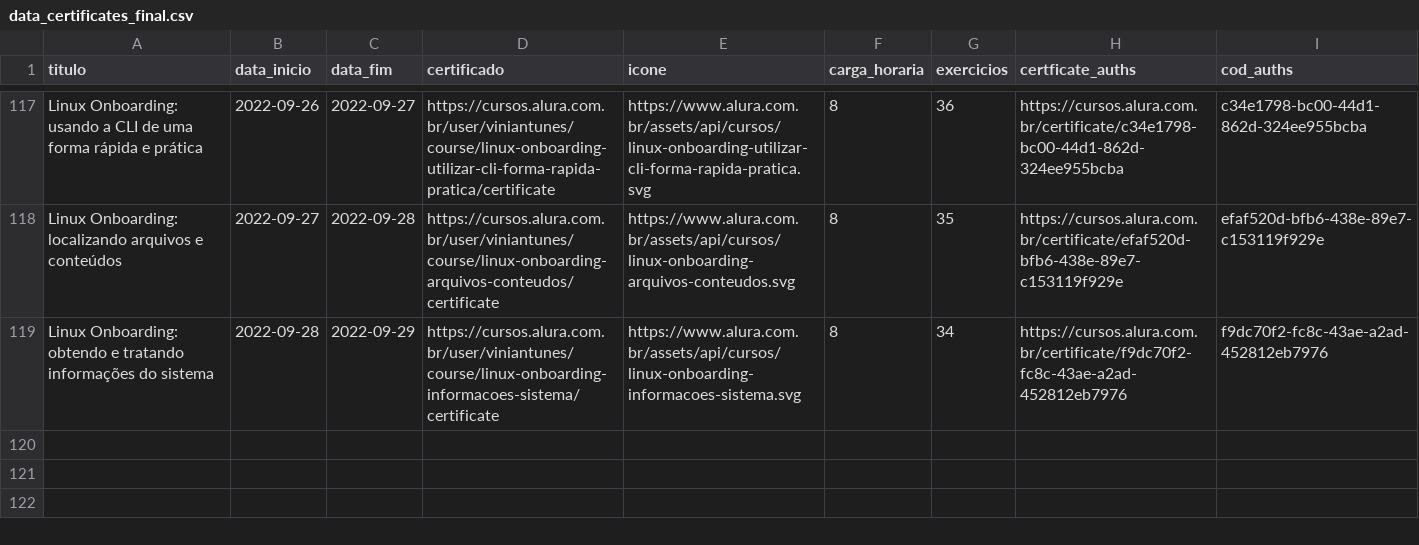
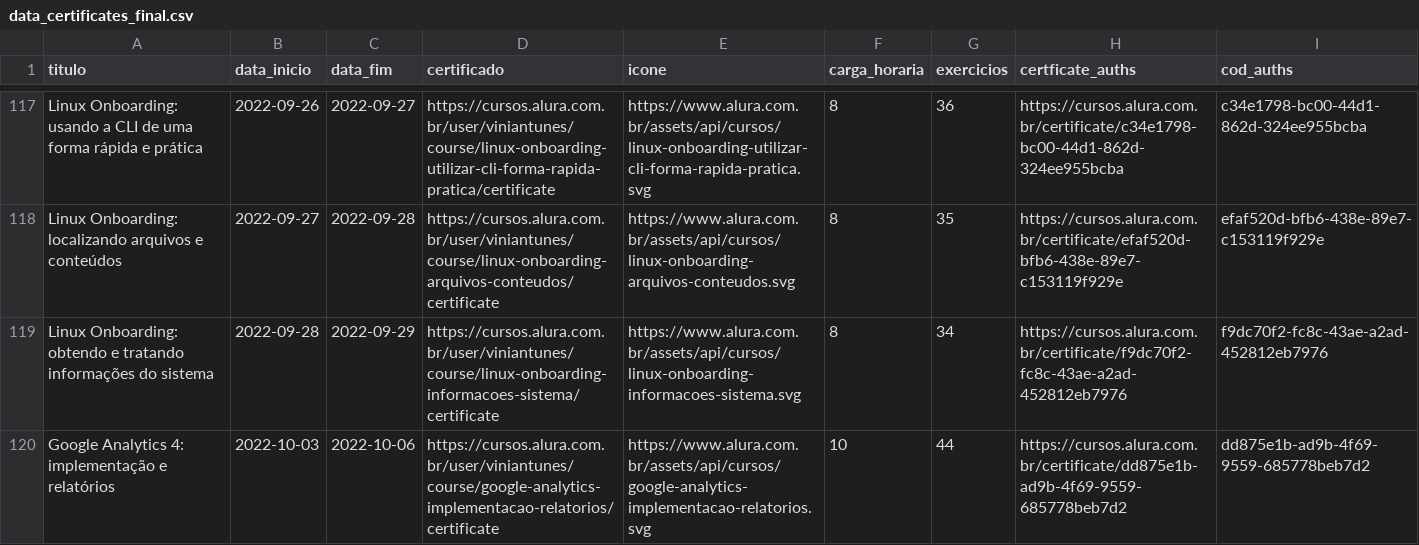
Before and after one commit to ViniViniAntunes/ViniViniAntunes.github.io, a CSV file: html/data_certificates_final.csv, drawn as a sheet; only a part is shown, gaps mark what is left out; the diff names each change by its address in the sheet, - before the commit and + after, or states it on an @@ line.

Commit message:
Atualiza certificados

```diff
--- a/html/data_certificates_final.csv
+++ b/html/data_certificates_final.csv
+row 120: Google Analytics 4: implementação e relatórios | 2022-10-03 | 2022-10-06 | https://cursos.alura.com.br/user/viniantunes/course/google-analytics-implementacao-relatorios/certificate | https://www.alura.com.br/assets/api/cursos/google-analytics-implementacao-relatorios.svg | 10 | 44 | https://cursos.alura.com.br/certificate/dd875e1b-ad9b-4f69-9559-685778beb7d2 | dd875e1b-ad9b-4f69-9559-685778beb7d2
```
Also changed, not shown: info_certificados/data/data_certificates_final.csv, javascript/data_certificates_final.csv, 1 other file.
